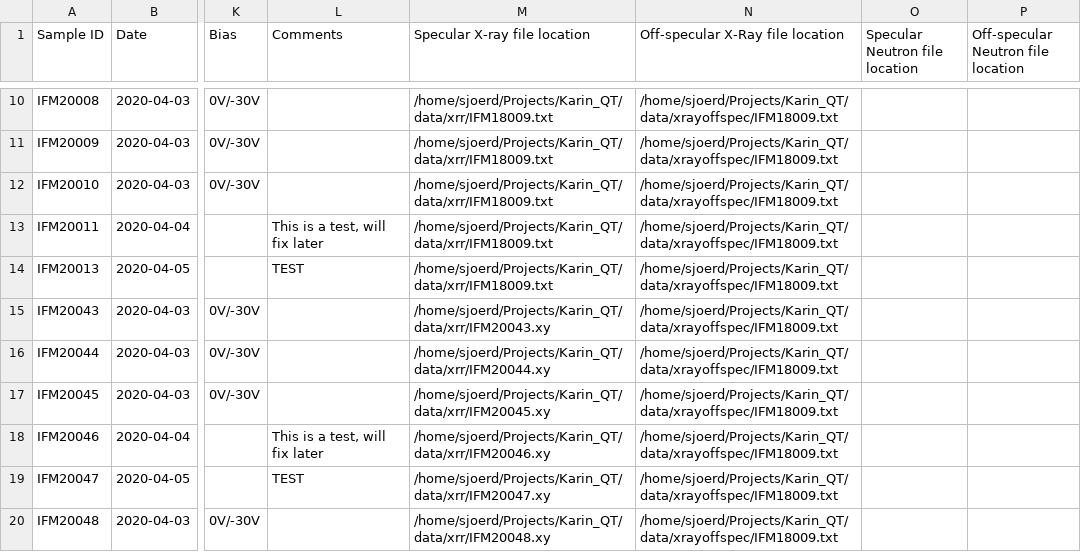
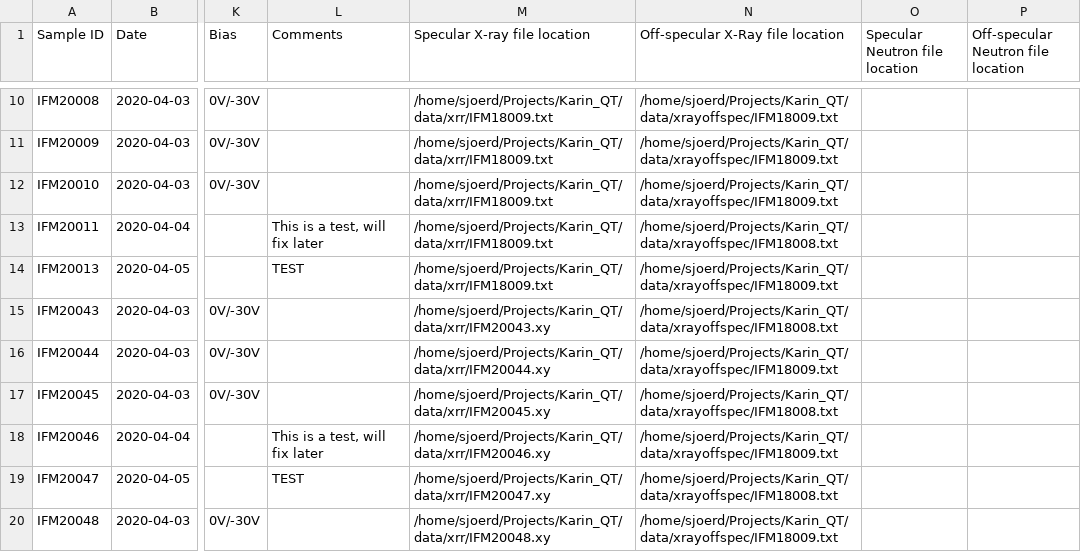
Before and after one commit to sstendahl/KARIN, a CSV file: samplelist.csv, drawn as a sheet; only a part is shown, gaps mark what is left out; the diff names each change by its address in the sheet, - before the commit and + after, or states it on an @@ line.

Commit message:
Improved SampleDB UX

```diff
--- a/samplelist.csv
+++ b/samplelist.csv
-N13 (Off-specular X-Ray file location): /home/sjoerd/Projects/Karin_QT/data/xrayoffspec/IFM18009.txt
+N13 (Off-specular X-Ray file location): /home/sjoerd/Projects/Karin_QT/data/xrayoffspec/IFM18008.txt
-N15 (Off-specular X-Ray file location): /home/sjoerd/Projects/Karin_QT/data/xrayoffspec/IFM18009.txt
+N15 (Off-specular X-Ray file location): /home/sjoerd/Projects/Karin_QT/data/xrayoffspec/IFM18008.txt
-N17 (Off-specular X-Ray file location): /home/sjoerd/Projects/Karin_QT/data/xrayoffspec/IFM18009.txt
+N17 (Off-specular X-Ray file location): /home/sjoerd/Projects/Karin_QT/data/xrayoffspec/IFM18008.txt
-N19 (Off-specular X-Ray file location): /home/sjoerd/Projects/Karin_QT/data/xrayoffspec/IFM18009.txt
+N19 (Off-specular X-Ray file location): /home/sjoerd/Projects/Karin_QT/data/xrayoffspec/IFM18008.txt
```
Also changed, not shown: 7 other files.
